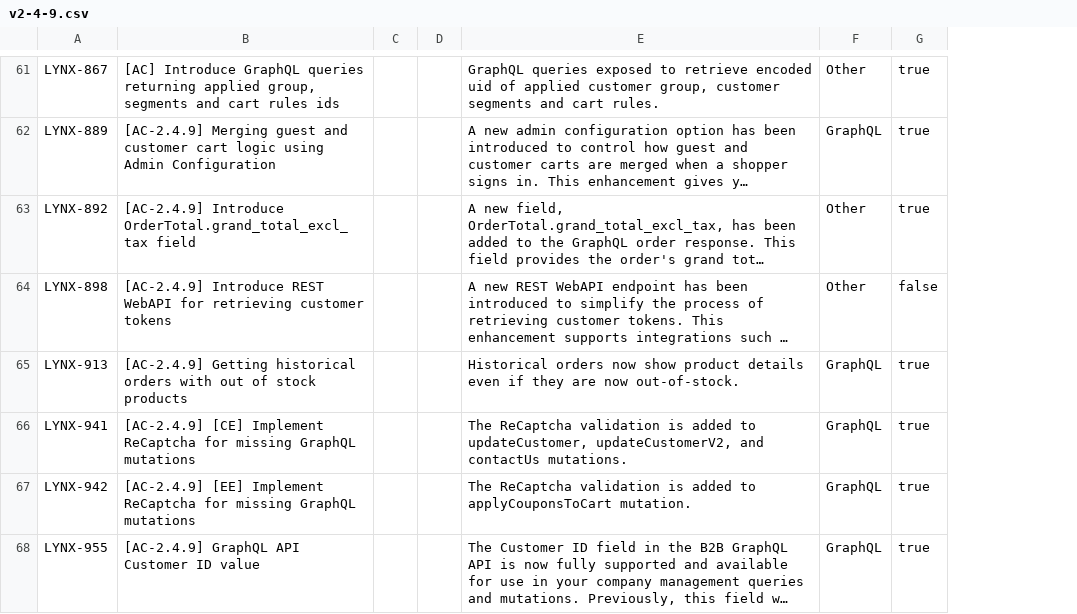
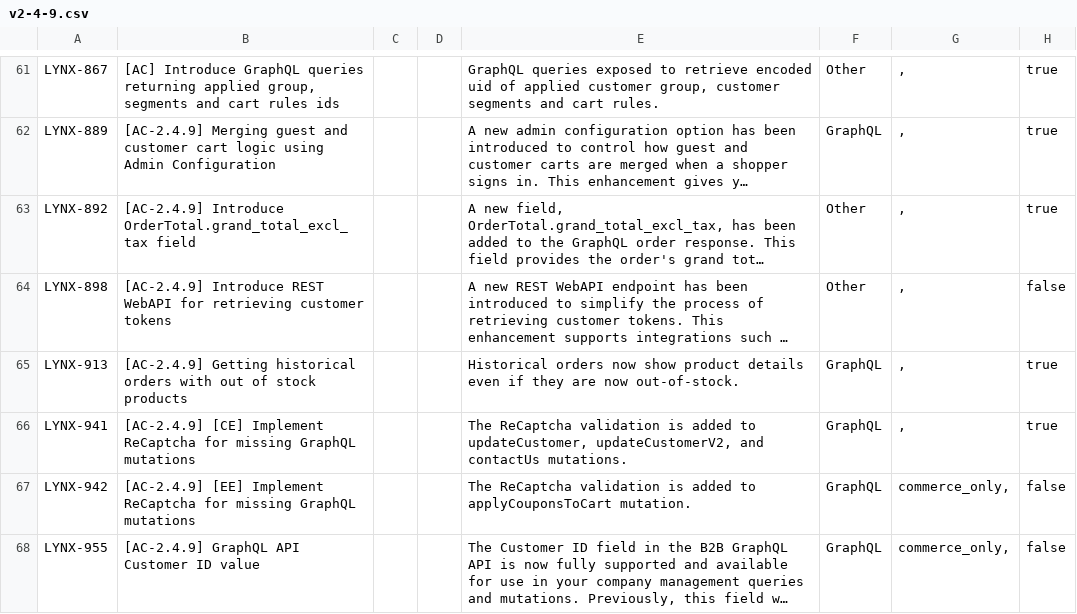
Before and after one commit to AdobeDocs/commerce-operations.en, a CSV file: _jekyll/_data/release/highlights/v2-4-9.csv, drawn as a sheet; only a part is shown, gaps mark what is left out; long unchanged cells end in …; addresses are those after the commit; the diff covers the shown part only; the diff names each change by its address in the sheet, - before the commit and + after, or states it on an @@ line.

```diff
--- a/_jekyll/_data/release/highlights/v2-4-9.csv
+++ b/_jekyll/_data/release/highlights/v2-4-9.csv
+column G, rows 61-68: , | , | , | , | , | , | commerce_only, | commerce_only,
-H67:H68: true
+H67:H68: false
```
Also changed, not shown: 2 added rows, 2 removed rows and 37 edited cells elsewhere in this file, 1 other file.
